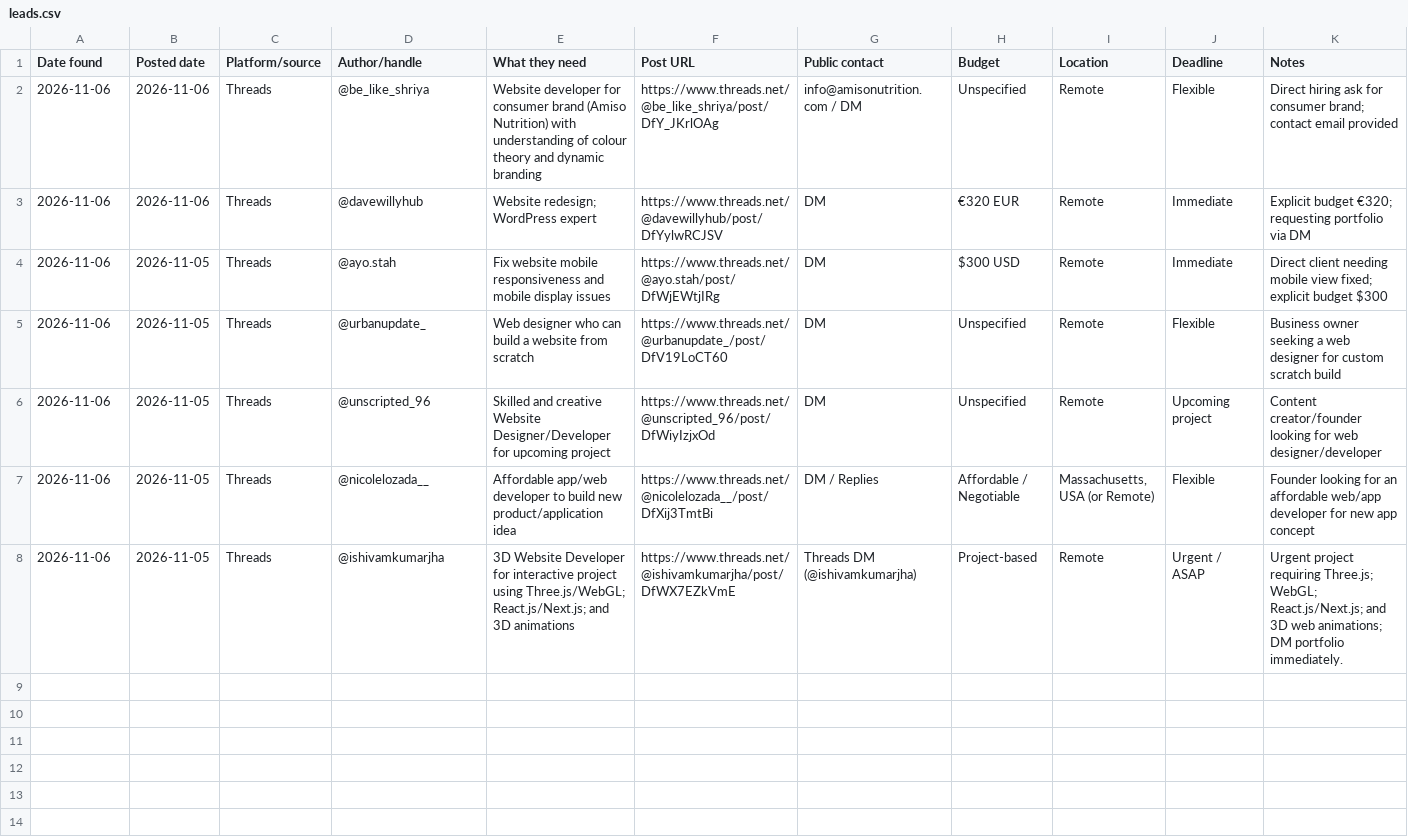
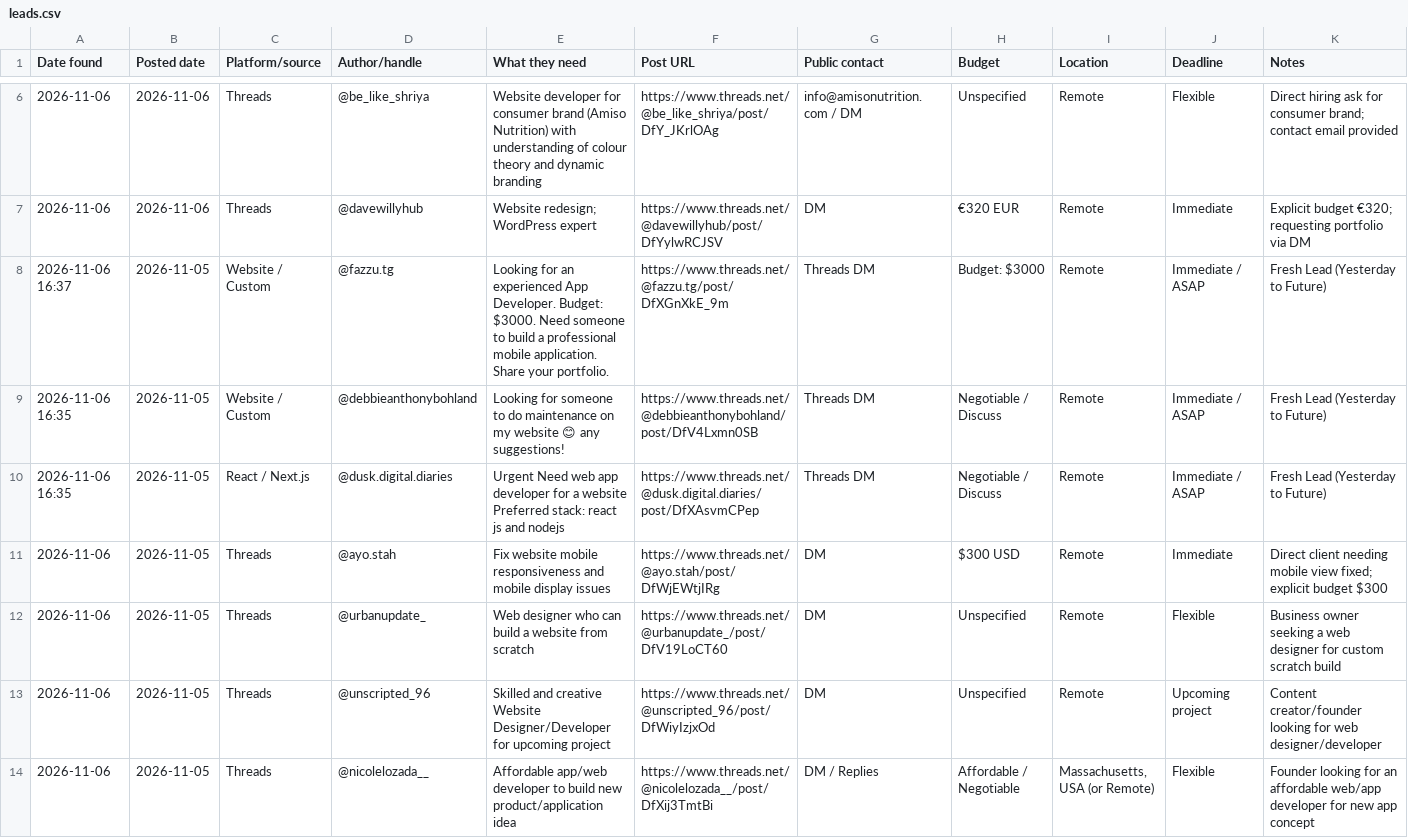
Before and after one commit to ombichave999/threads-lead-finder, a CSV file: leads.csv, drawn as a sheet; only a part is shown, gaps mark what is left out; the shorter side is filled out with more unchanged rows; the diff covers the shown part only.

Commit message:
Update fast 5m cron and sync 14 fresh leads

```diff
--- a/leads.csv
+++ b/leads.csv
@@ -3,2 +7,5 @@ Date found,Posted date,Platform/source,Author/handle,What they need,Post URL,Pub
 2026-11-06,2026-11-06,Threads,@davewillyhub,Website redesign; WordPress expert,https://www.threads.net/@davewillyhub/post/DfYylwRCJSV,DM,€320 EUR,Remote,Immediate,Explicit budget €320; requesting portfolio via DM
+2026-11-06 16:37,2026-11-05,Website / Custom,@fazzu.tg,Looking for an experienced App Developer.  Budget: $3000.  Need someone to build a professional mobile application.  Share your portfolio.,https://www.threads.net/@fazzu.tg/post/DfXGnXkE_9m,Threads DM,Budget: $3000,Remote,Immediate / ASAP,Fresh Lead (Yesterday to Future)
+2026-11-06 16:35,2026-11-05,Website / Custom,@debbieanthonybohland,Looking for someone to do maintenance on my website 😊 any suggestions!,https://www.threads.net/@debbieanthonybohland/post/DfV4Lxmn0SB,Threads DM,Negotiable / Discuss,Remote,Immediate / ASAP,Fresh Lead (Yesterday to Future)
+2026-11-06 16:35,2026-11-05,React / Next.js,@dusk.digital.diaries,Urgent Need web app developer for a website  Preferred stack: react js and nodejs,https://www.threads.net/@dusk.digital.diaries/post/DfXAsvmCPep,Threads DM,Negotiable / Discuss,Remote,Immediate / ASAP,Fresh Lead (Yesterday to Future)
 2026-11-06,2026-11-05,Threads,@ayo.stah,Fix website mobile responsiveness and mobile display issues,https://www.threads.net/@ayo.stah/post/DfWjEWtjIRg,DM,$300 USD,Remote,Immediate,Direct client needing mobile view fixed; explicit budget $300
```
Also changed, not shown: 4 added rows elsewhere in this file, 3 other files.
